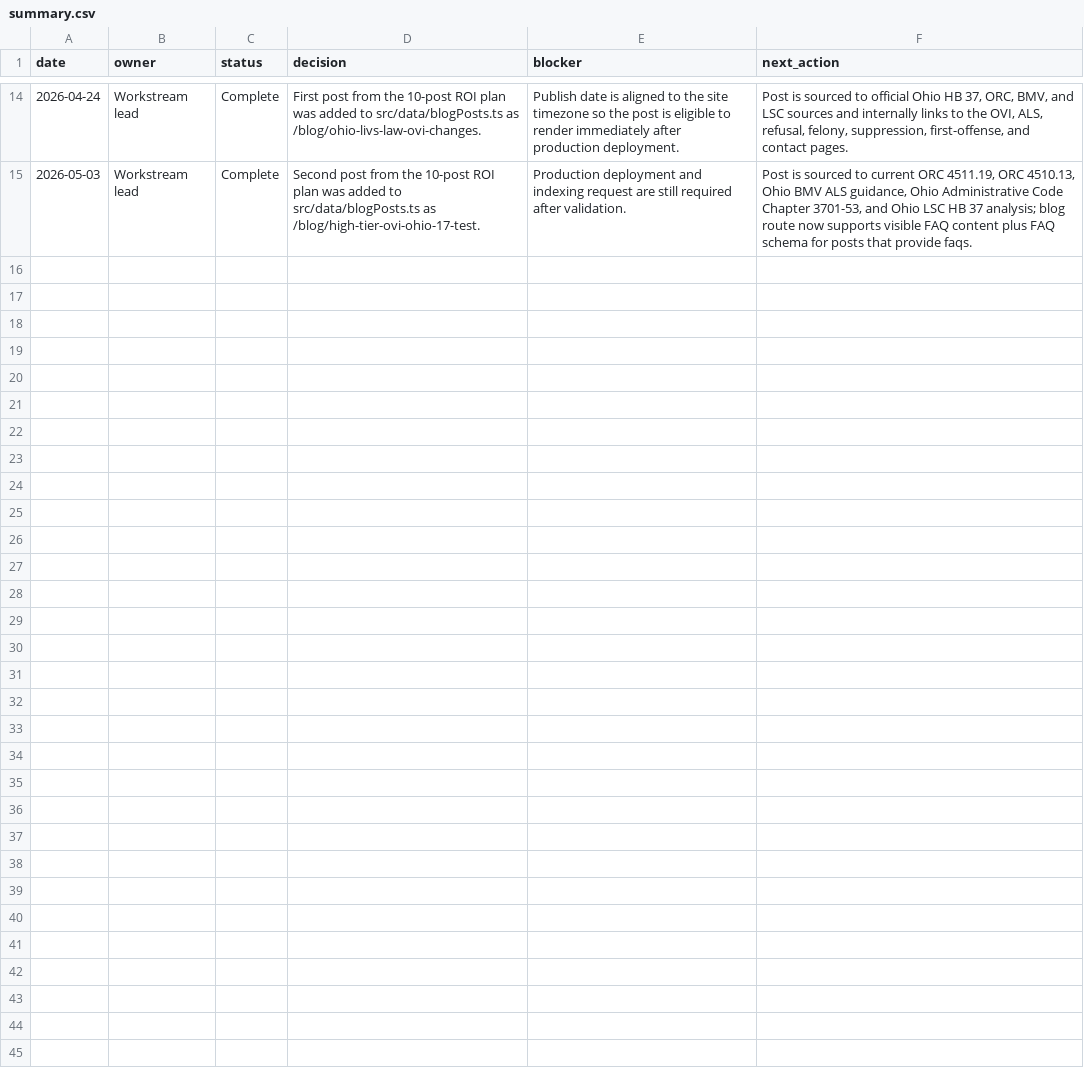
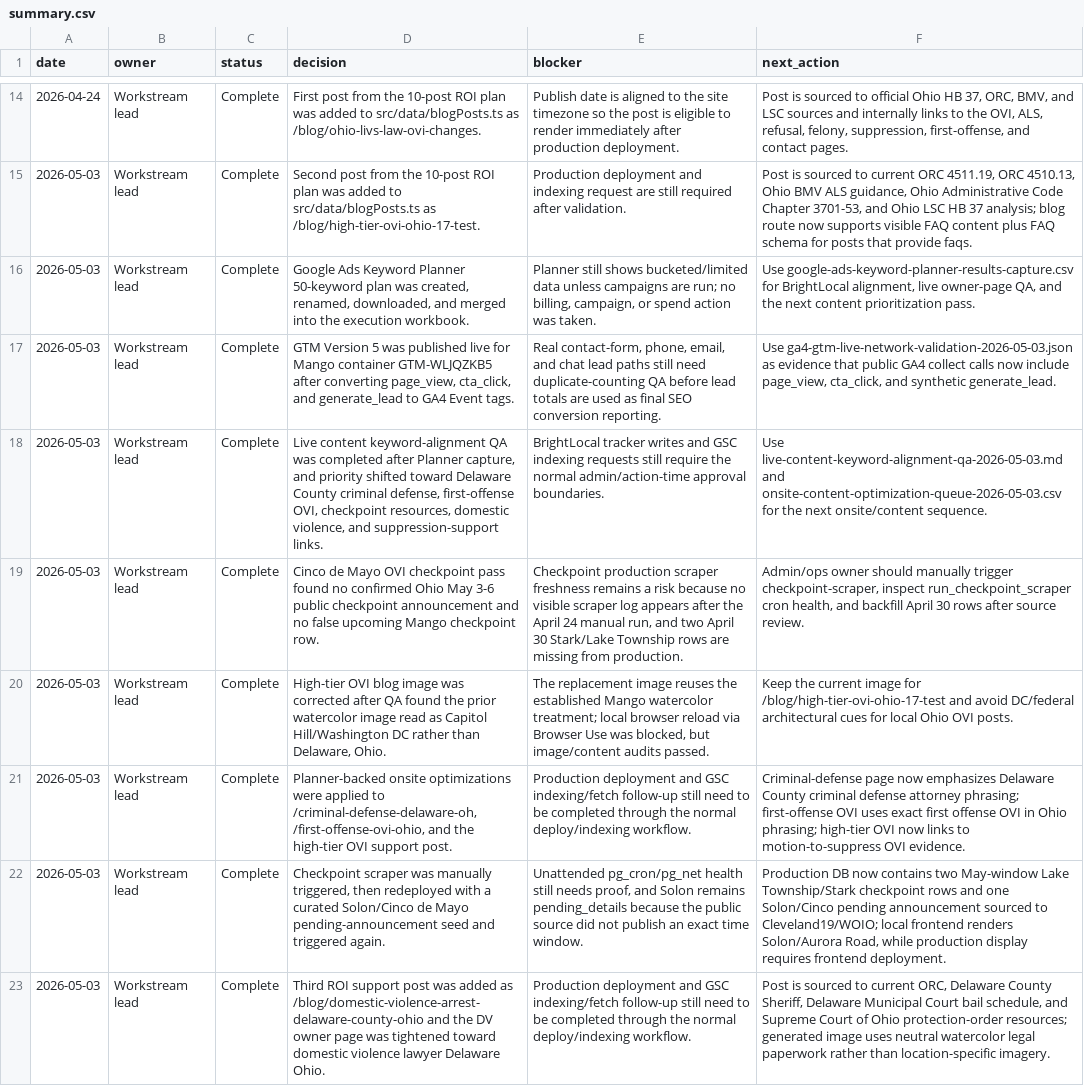
Before and after one commit to sistrunktech/mango-law-website, a CSV file: docs/technical/seo-keyword-research-tracking-2026-04/summary.csv, drawn as a sheet; only a part is shown, gaps mark what is left out; the diff names each change by its address in the sheet, - before the commit and + after, or states it on an @@ line.

Commit message:
feat(seo): execute keyword tracking and content round (#123)

```diff
--- a/docs/technical/seo-keyword-research-tracking-2026-04/summary.csv
+++ b/docs/technical/seo-keyword-research-tracking-2026-04/summary.csv
+row 16: 2026-05-03 | Workstream lead | Complete | Google Ads Keyword Planner 50-keyword plan was created, renamed, downloaded, and merged into the execution workbook. | Planner still shows bucketed/limited data unless campaigns are run; no billing, campaign, or spend action was taken. | Use google-ads-keyword-planner-results-capture.csv for BrightLocal alignment, live owner-page QA, and the next content prioritization pass.
+row 17: 2026-05-03 | Workstream lead | Complete | GTM Version 5 was published live for Mango container GTM-WLJQZKB5 after converting page_view, cta_click, and generate_lead to GA4 Event tags. | Real contact-form, phone, email, and chat lead paths still need duplicate-counting QA before lead totals are used as final SEO conversion reporting. | Use ga4-gtm-live-network-validation-2026-05-03.json as evidence that public GA4 collect calls now include page_view, cta_click, and synthetic generate_lead.
+row 18: 2026-05-03 | Workstream lead | Complete | Live content keyword-alignment QA was completed after Planner capture, and priority shifted toward Delaware County criminal defense, first-offense OVI, checkpoint resources, domestic violence, and suppression-support links. | BrightLocal tracker writes and GSC indexing requests still require the normal admin/action-time approval boundaries. | Use live-content-keyword-alignment-qa-2026-05-03.md and onsite-content-optimization-queue-2026-05-03.csv for the next onsite/content sequence.
+row 19: 2026-05-03 | Workstream lead | Complete | Cinco de Mayo OVI checkpoint pass found no confirmed Ohio May 3-6 public checkpoint announcement and no false upcoming Mango checkpoint row. | Checkpoint production scraper freshness remains a risk because no visible scraper log appears after the April 24 manual run, and two April 30 Stark/Lake Township rows are missing from production. | Admin/ops owner should manually trigger checkpoint-scraper, inspect run_checkpoint_scraper cron health, and backfill April 30 rows after source review.
+row 20: 2026-05-03 | Workstream lead | Complete | High-tier OVI blog image was corrected after QA found the prior watercolor image read as Capitol Hill/Washington DC rather than Delaware, Ohio. | The replacement image reuses the established Mango watercolor treatment; local browser reload via Browser Use was blocked, but image/content audits passed. | Keep the current image for /blog/high-tier-ovi-ohio-17-test and avoid DC/federal architectural cues for local Ohio OVI posts.
+row 21: 2026-05-03 | Workstream lead | Complete | Planner-backed onsite optimizations were applied to /criminal-defense-delaware-oh, /first-offense-ovi-ohio, and the high-tier OVI support post. | Production deployment and GSC indexing/fetch follow-up still need to be completed through the normal deploy/indexing workflow. | Criminal-defense page now emphasizes Delaware County criminal defense attorney phrasing; first-offense OVI uses exact first offense OVI in Ohio phrasing; high-tier OVI now links to motion-to-suppress OVI evidence.
+row 22: 2026-05-03 | Workstream lead | Complete | Checkpoint scraper was manually triggered, then redeployed with a curated Solon/Cinco de Mayo pending-announcement seed and triggered again. | Unattended pg_cron/pg_net health still needs proof, and Solon remains pending_details because the public source did not publish an exact time window. | Production DB now contains two May-window Lake Township/Stark checkpoint rows and one Solon/Cinco pending announcement sourced to Cleveland19/WOIO; local frontend renders Solon/Aurora Road, while production display requires frontend deployment.
+row 23: 2026-05-03 | Workstream lead | Complete | Third ROI support post was added as /blog/domestic-violence-arrest-delaware-county-ohio and the DV owner page was tightened toward domestic violence lawyer Delaware Ohio. | Production deployment and GSC indexing/fetch follow-up still need to be completed through the normal deploy/indexing workflow. | Post is sourced to current ORC, Delaware County Sheriff, Delaware Municipal Court bail schedule, and Supreme Court of Ohio protection-order resources; generated image uses neutral watercolor legal paperwork rather than location-specific imagery.
```
Also changed, not shown: docs/technical/seo-aeo-round-2026-05-03/brightlocal-50-keyword-alignment-checklist.csv, docs/technical/seo-aeo-round-2026-05-03/onsite-content-optimization-queue-2026-05-03.csv, 29 other files.
